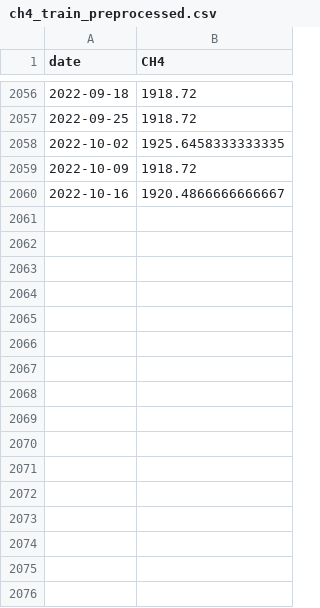
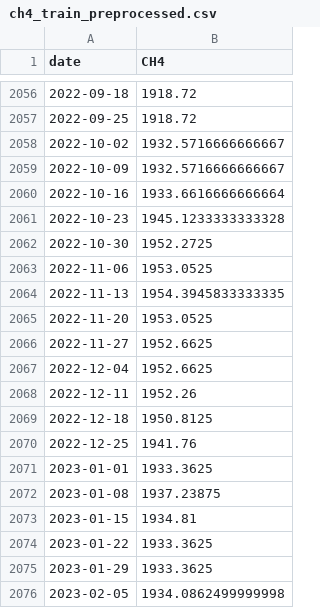
Before and after one commit to apl888/greenhouse-gas-forecasting, a CSV file: data/processed/ch4_train_preprocessed.csv, drawn as a sheet; only a part is shown, gaps mark what is left out; the diff covers the shown part only.

```diff
--- a/data/processed/ch4_train_preprocessed.csv
+++ b/data/processed/ch4_train_preprocessed.csv
@@ -2057,4 +2057,20 @@ date,CH4
 2022-09-25,1918.72
-2022-10-02,1925.6458333333335
-2022-10-09,1918.72
-2022-10-16,1920.4866666666667
+2022-10-02,1932.5716666666667
+2022-10-09,1932.5716666666667
+2022-10-16,1933.6616666666664
+2022-10-23,1945.1233333333328
+2022-10-30,1952.2725
+2022-11-06,1953.0525
+2022-11-13,1954.3945833333335
+2022-11-20,1953.0525
+2022-11-27,1952.6625
+2022-12-04,1952.6625
+2022-12-11,1952.26
+2022-12-18,1950.8125
+2022-12-25,1941.76
+2023-01-01,1933.3625
+2023-01-08,1937.23875
+2023-01-15,1934.81
+2023-01-22,1933.3625
+2023-01-29,1933.3625
+2023-02-05,1934.0862499999998
```
Also changed, not shown: 45 added rows elsewhere in this file, 3 other files.
